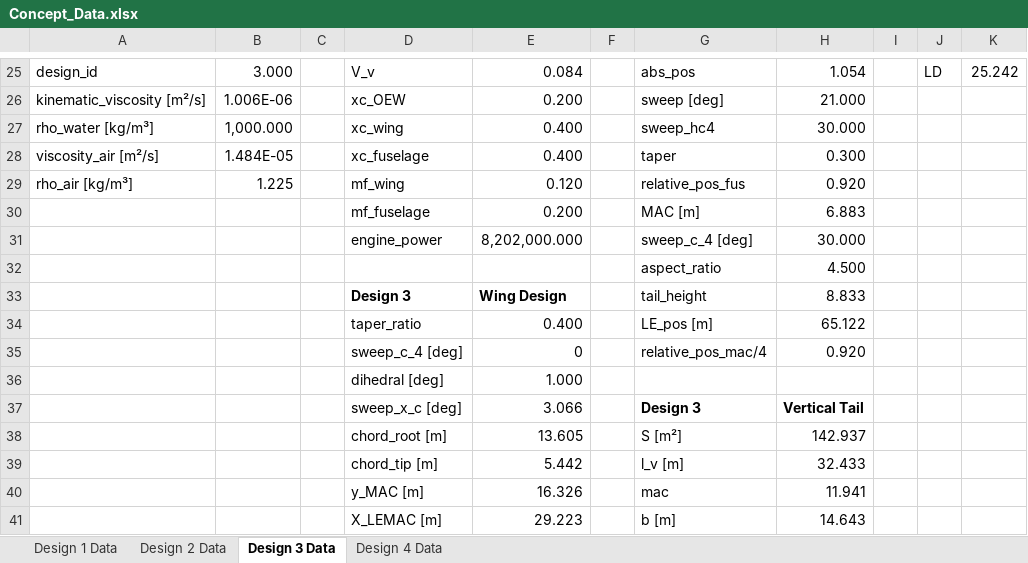
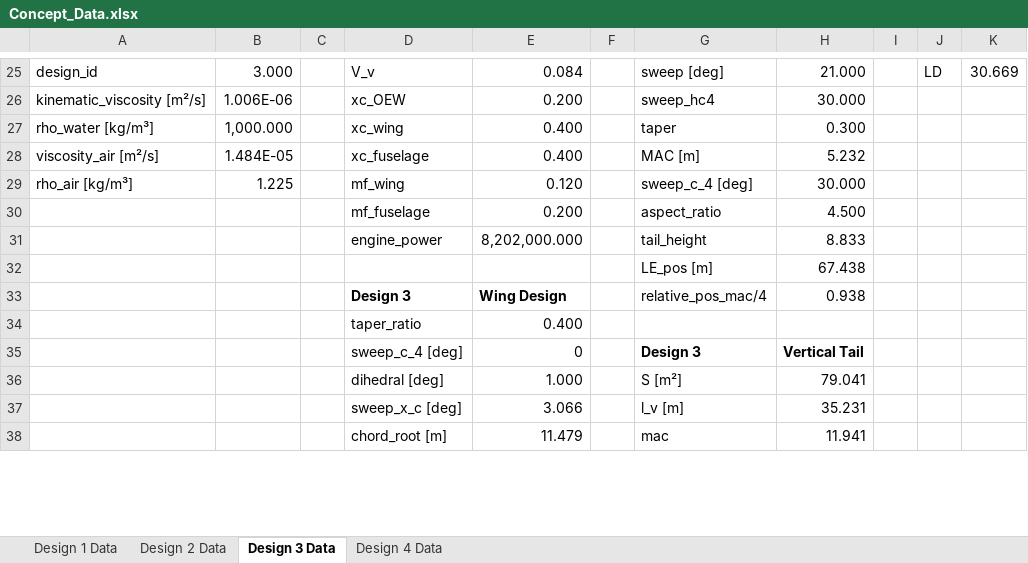
Before and after one commit to PaSieg0/Ekranoplan-DSE, an Excel workbook: Concept_Data.xlsx, sheet Design 3 Data, drawn as a sheet; only a part is shown, gaps mark what is left out; values as stored, in another font and other column widths than the file's, no borders; removed rows and columns are numbered as before the commit, all else as after; the diff covers the shown part only; the diff names each change by its address in the sheet, - before the commit and + after, or states it on an @@ line.

Commit message:
Update aircraft design parameters and calculations across multiple design files
- Adjusted aerodynamic coefficients (Cd0) and lift coefficients (CLmax) in design2.json, design3.json, and design4.json for improved performance.
- Modified weight and fuel parameters in design files to reflect updated specifications and enhance fuel economy.
- Updated empennage design dimensions and positions for better stability and control.
- Refined calculations in Iteration.py to handle specific design cases, ensuring accurate tail effectiveness factor (k_tail) for design number 4.
- Changed the default aircraft data file in WingLoading.py to design1.json for consistency in testing.

```diff
--- a/Concept_Data.xlsx (sheet Design 3 Data)
+++ b/Concept_Data.xlsx (sheet Design 3 Data)
-G25: abs_pos
+G25: sweep [deg]
-H25: 1.054
+H25: 21.000
-K25: 25.242
+K25: 30.669
-G26: sweep [deg]
+G26: sweep_hc4
-H26: 21.000
+H26: 30.000
-G27: sweep_hc4
+G27: taper
-H27: 30.000
+H27: 0.300
-G28: taper
+G28: MAC [m]
-H28: 0.300
+H28: 5.232
-G29: relative_pos_fus
+G29: sweep_c_4 [deg]
-H29: 0.920
+H29: 30.000
-G30: MAC [m]
+G30: aspect_ratio
-H30: 6.883
+H30: 4.500
-G31: sweep_c_4 [deg]
+G31: tail_height
-H31: 30.000
+H31: 8.833
-row 32:  |  |  |  |  |  | aspect_ratio | 4.500
+row 32:  |  |  |  |  |  | LE_pos [m] | 67.438
-G33: tail_height
+G33: relative_pos_mac/4
-H33: 8.833
+H33: 0.938
-G34: LE_pos [m]
+G34: (empty)
-H34: 65.122
+H34: (empty)
-row 35:  |  |  | sweep_c_4 [deg] | 0 |  | relative_pos_mac/4 | 0.920
-row 36:  |  |  | dihedral [deg] | 1.000
-D35: sweep_x_c [deg]
+D35: sweep_c_4 [deg]
-E35: 3.066
+E35: 0
-row 38:  |  |  | chord_root [m] | 13.605 |  | S [m²] | 142.937
-row 39:  |  |  | chord_tip [m] | 5.442 |  | l_v [m] | 32.433
+row 36:  |  |  | dihedral [deg] | 1.000 |  | S [m²] | 79.041
+row 37:  |  |  | sweep_x_c [deg] | 3.066 |  | l_v [m] | 35.231
-D38: y_MAC [m]
+D38: chord_root [m]
-E38: 16.326
+E38: 11.479
-row 41:  |  |  | X_LEMAC [m] | 29.223 |  | b [m] | 14.643
```
Also changed, not shown: 6 added rows, 7 removed rows and 38 edited cells elsewhere in this sheet, sheet Design 1 Data, sheet Design 2 Data, sheet Design 4 Data, 7 other files.
